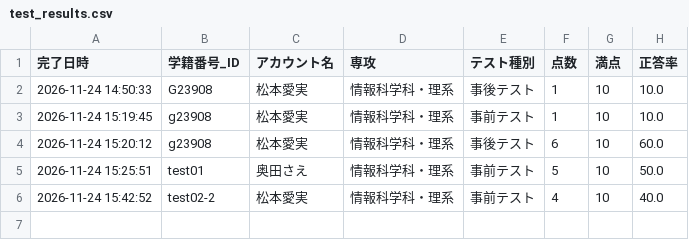
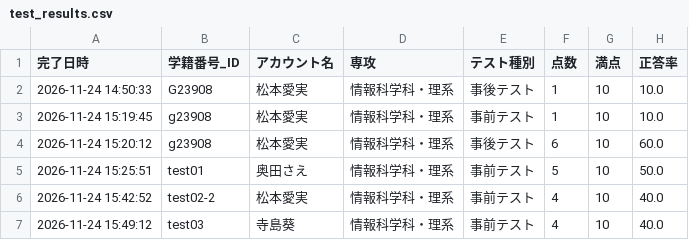
Before and after one commit to runrun920/de-ta-base, a CSV file: test_results.csv, drawn as a sheet.

Commit message:
Update test_results.csv from Streamlit

```diff
--- a/test_results.csv
+++ b/test_results.csv
@@ -6 +6,2 @@
 2026-11-24 15:42:52,test02-2,松本愛実,情報科学科・理系,事前テスト,4,10,40.0
+2026-11-24 15:49:12,test03,寺島葵,情報科学科・理系,事前テスト,4,10,40.0
```
